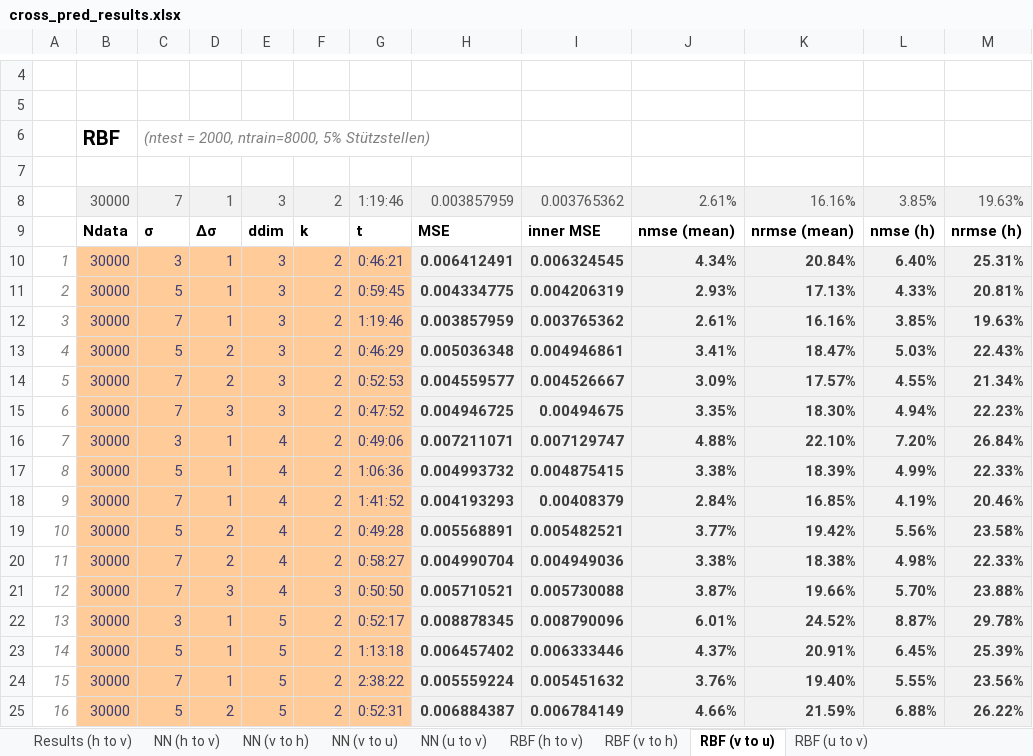
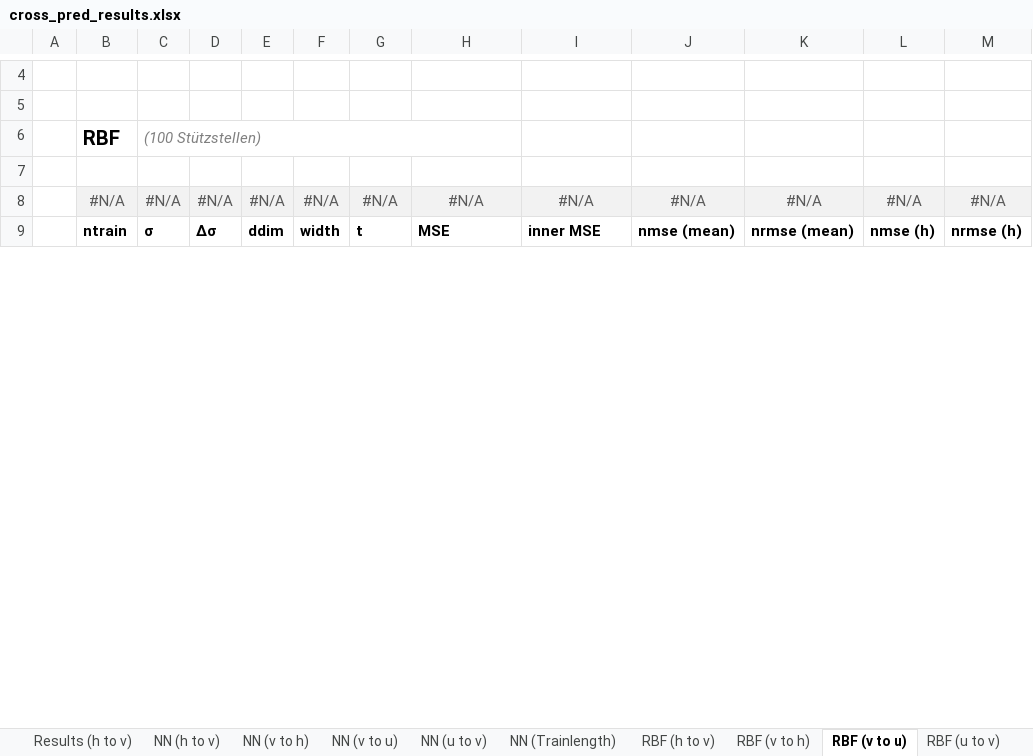
Before and after one commit to zimmerrol/rcp_spatio_temporal, an Excel workbook: src/final/cross_prediction/cross_pred_results.xlsx, sheet RBF (v to u), drawn as a sheet; only a part is shown, gaps mark what is left out; values as stored, in another font and other column widths than the file's, no borders; removed rows and columns are numbered as before the commit, all else as after; the diff covers the shown part only; the diff names each change by its address in the sheet, - before the commit and + after, or states it on an @@ line.

```diff
--- a/src/final/cross_prediction/cross_pred_results.xlsx (sheet RBF (v to u))
+++ b/src/final/cross_prediction/cross_pred_results.xlsx (sheet RBF (v to u))
+sheet tab: NN (Trainlength)
-C6: (ntest = 2000, ntrain=8000, 5% Stützstellen)
+C6: (100 Stützstellen)
-row 8:  | 30000 | 7 | 1 | 3 | 2 | 1:19:46 | 0.003857959 | 0.003765362 | 2.61% | 16.16% | 3.85% | 19.63%
+row 8:  | #N/A | #N/A | #N/A | #N/A | #N/A | #N/A | #N/A | #N/A | #N/A | #N/A | #N/A | #N/A
-B9: Ndata
+B9: ntrain
-F9: k
+F9: width
-row 10: 1 | 30000 | 3 | 1 | 3 | 2 | 0:46:21 | 0.006412491 | 0.006324545 | 4.34% | 20.84% | 6.40% | 25.31%
-row 11: 2 | 30000 | 5 | 1 | 3 | 2 | 0:59:45 | 0.004334775 | 0.004206319 | 2.93% | 17.13% | 4.33% | 20.81%
-row 12: 3 | 30000 | 7 | 1 | 3 | 2 | 1:19:46 | 0.003857959 | 0.003765362 | 2.61% | 16.16% | 3.85% | 19.63%
-row 13: 4 | 30000 | 5 | 2 | 3 | 2 | 0:46:29 | 0.005036348 | 0.004946861 | 3.41% | 18.47% | 5.03% | 22.43%
-row 14: 5 | 30000 | 7 | 2 | 3 | 2 | 0:52:53 | 0.004559577 | 0.004526667 | 3.09% | 17.57% | 4.55% | 21.34%
-row 15: 6 | 30000 | 7 | 3 | 3 | 2 | 0:47:52 | 0.004946725 | 0.00494675 | 3.35% | 18.30% | 4.94% | 22.23%
-row 16: 7 | 30000 | 3 | 1 | 4 | 2 | 0:49:06 | 0.007211071 | 0.007129747 | 4.88% | 22.10% | 7.20% | 26.84%
-row 17: 8 | 30000 | 5 | 1 | 4 | 2 | 1:06:36 | 0.004993732 | 0.004875415 | 3.38% | 18.39% | 4.99% | 22.33%
-row 18: 9 | 30000 | 7 | 1 | 4 | 2 | 1:41:52 | 0.004193293 | 0.00408379 | 2.84% | 16.85% | 4.19% | 20.46%
-row 19: 10 | 30000 | 5 | 2 | 4 | 2 | 0:49:28 | 0.005568891 | 0.005482521 | 3.77% | 19.42% | 5.56% | 23.58%
-row 20: 11 | 30000 | 7 | 2 | 4 | 2 | 0:58:27 | 0.004990704 | 0.004949036 | 3.38% | 18.38% | 4.98% | 22.33%
-row 21: 12 | 30000 | 7 | 3 | 4 | 3 | 0:50:50 | 0.005710521 | 0.005730088 | 3.87% | 19.66% | 5.70% | 23.88%
-row 22: 13 | 30000 | 3 | 1 | 5 | 2 | 0:52:17 | 0.008878345 | 0.008790096 | 6.01% | 24.52% | 8.87% | 29.78%
-row 23: 14 | 30000 | 5 | 1 | 5 | 2 | 1:13:18 | 0.006457402 | 0.006333446 | 4.37% | 20.91% | 6.45% | 25.39%
-row 24: 15 | 30000 | 7 | 1 | 5 | 2 | 2:38:22 | 0.005559224 | 0.005451632 | 3.76% | 19.40% | 5.55% | 23.56%
-row 25: 16 | 30000 | 5 | 2 | 5 | 2 | 0:52:31 | 0.006884387 | 0.006784149 | 4.66% | 21.59% | 6.88% | 26.22%
```
Also changed, not shown: 108 added rows, 54 removed rows, 26 edited cells and cell formats elsewhere in this sheet, sheet RBF (u to v), sheet RBF (h to v), sheet RBF (v to h), sheet NN (v to u), sheet NN (u to v), sheet Results (h to v), other sheet tabs, charts or pictures, 4 other files.
